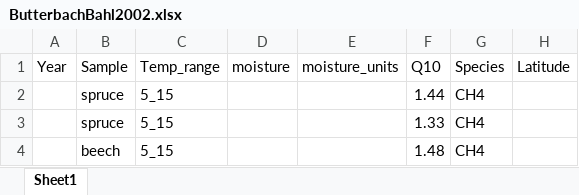
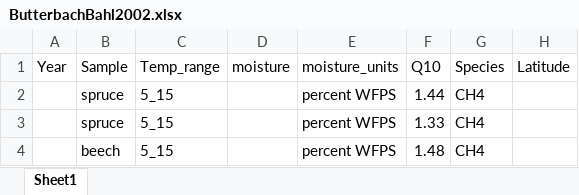
Before and after one commit to kaizadp/field_lab_q10, an Excel workbook: data/CH4/ButterbachBahl2002.xlsx, sheet Sheet1, drawn as a sheet; only a part is shown; values as stored, in another font and other column widths than the file's, no borders; the diff names each change by its address in the sheet, - before the commit and + after, or states it on an @@ line.

```diff
--- a/data/CH4/ButterbachBahl2002.xlsx (sheet Sheet1)
+++ b/data/CH4/ButterbachBahl2002.xlsx (sheet Sheet1)
-E2:E4 (moisture_units): (empty)
+E2:E4 (moisture_units): percent WFPS
```
Also changed, not shown: 5 other files.
